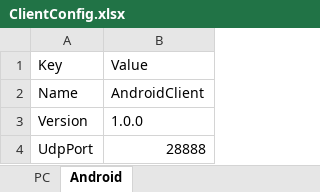
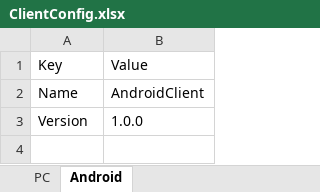
Before and after one commit to 23michael45/DDRFramework, an Excel workbook: tools/xlsx2xml/xlsx/Client/ClientConfig.xlsx, sheet Android, drawn as a sheet; values as stored, in another font and other column widths than the file's, no borders; the diff names each change by its address in the sheet, - before the commit and + after, or states it on an @@ line.

```diff
--- a/tools/xlsx2xml/xlsx/Client/ClientConfig.xlsx (sheet Android)
+++ b/tools/xlsx2xml/xlsx/Client/ClientConfig.xlsx (sheet Android)
-row 4: UdpPort | 28888
```
Also changed, not shown: tools/xlsx2xml/xlsx/Global.xlsx, tools/xlsx2xml/xlsx/LocalServer/LocalServerConfig.xlsx, 10 other files.
